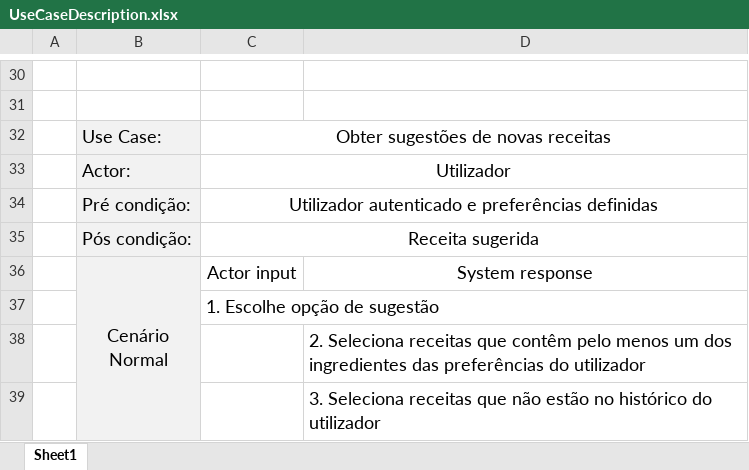
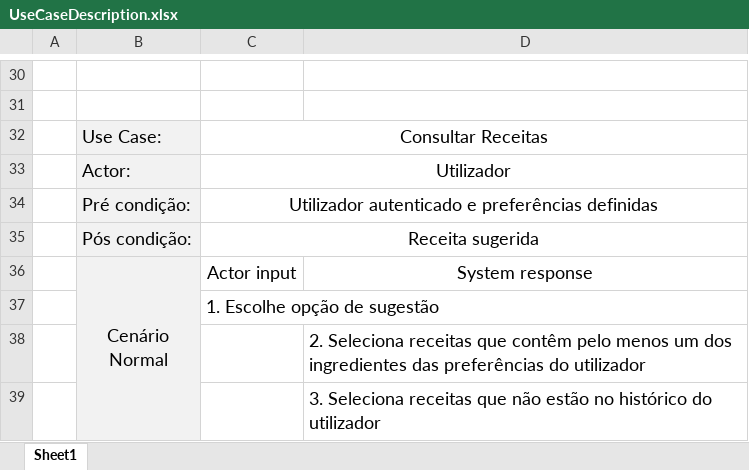
Before and after one commit to mrluiigi/WebChef, an Excel workbook: UseCaseDescription.xlsx, sheet Sheet1, drawn as a sheet; only a part is shown, gaps mark what is left out; values as stored, in another font and other column widths than the file's, no borders; the diff names each change by its address in the sheet, - before the commit and + after, or states it on an @@ line.

```diff
--- a/UseCaseDescription.xlsx (sheet Sheet1)
+++ b/UseCaseDescription.xlsx (sheet Sheet1)
-C32: Obter sugestões de novas receitas
+C32: Consultar Receitas
```
Also changed, not shown: 1 other file.
